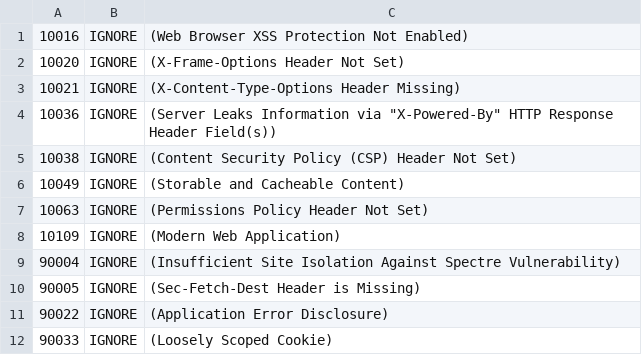
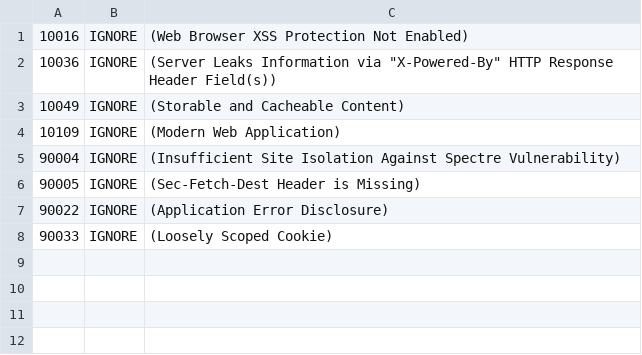
Before and after one commit to lgorniak/DevOpsSetup, a TSV file: .zap/rules.tsv, drawn as a sheet; the diff names each change by its address in the sheet, - before the commit and + after, or states it on an @@ line.

Commit message:
feat: implement security headers and update ZAP rules

```diff
--- a/.zap/rules.tsv
+++ b/.zap/rules.tsv
-row 2: 10020 | IGNORE | (X-Frame-Options Header Not Set)
-row 3: 10021 | IGNORE | (X-Content-Type-Options Header Missing)
-row 5: 10038 | IGNORE | (Content Security Policy (CSP) Header Not Set)
-row 7: 10063 | IGNORE | (Permissions Policy Header Not Set)
```
Also changed, not shown: 2 other files.
